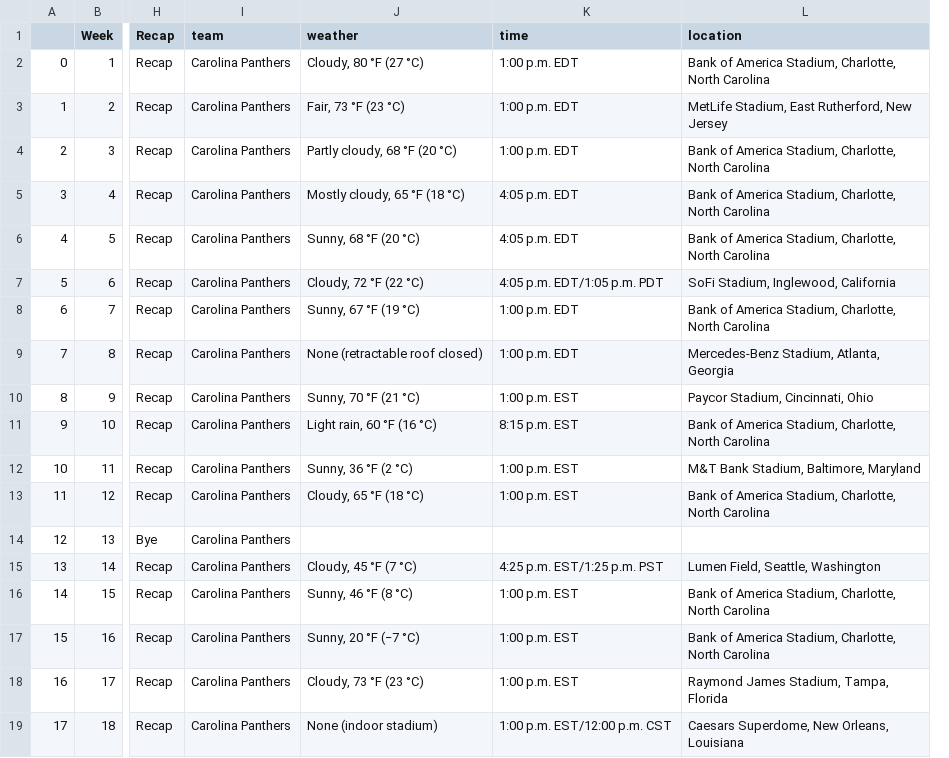
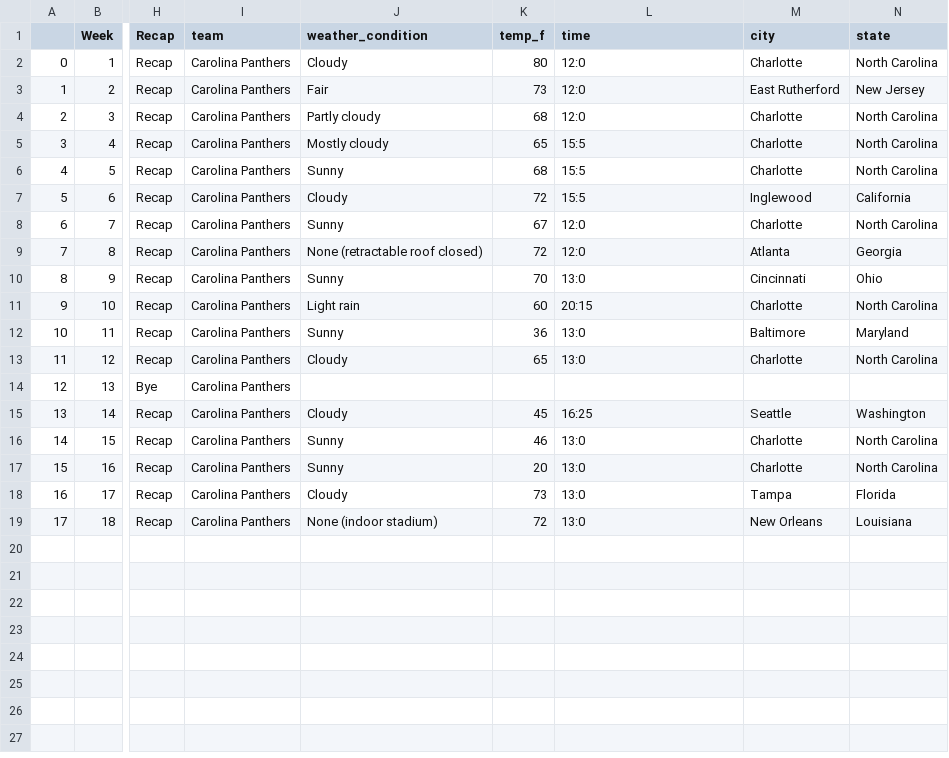
Before and after one commit to cwolf1424/Group_Project_4-NFL_Game_Outcome_Predictor, a CSV file: 03-Wrangling_Data/Grabbing_Data_Exports/2022_Carolina_Panthers.csv, drawn as a sheet; only a part is shown, gaps mark what is left out; removed rows and columns are numbered as before the commit, all else as after; the diff names each change by its address in the sheet, - before the commit and + after, or states it on an @@ line.

```diff
--- a/03-Wrangling_Data/Grabbing_Data_Exports/2022_Carolina_Panthers.csv
+++ b/03-Wrangling_Data/Grabbing_Data_Exports/2022_Carolina_Panthers.csv
-column J (weather), rows 2-19: Cloudy, 80 °F (27 °C) | Fair, 73 °F (23 °C) | Partly cloudy, 68 °F (20 °C) | Mostly cloudy, 65 °F (18 °C) | Sunny, 68 °F (20 °C) | Cloudy, 72 °F (22 °C) | Sunny, 67 °F (19 °C) | None (retractable roof closed) | Sunny, 70 °F (21 °C) | Light rain, 60 °F (16 °C) | Sunny, 36 °F (2 °C) | Cloudy, 65 °F (18 °C) |  | Cloudy, 45 °F (7 °C) | Sunny, 46 °F (8 °C) | Sunny, 20 °F (−7 °C) | Cloudy, 73 °F (23 °C) | None (indoor stadium)
+column J (weather_condition), rows 2-19: Cloudy | Fair | Partly cloudy | Mostly cloudy | Sunny | Cloudy | Sunny | None (retractable roof closed) | Sunny | Light rain | Sunny | Cloudy |  | Cloudy | Sunny | Sunny | Cloudy | None (indoor stadium)
+column K (temp_f), rows 2-19: 80 | 73 | 68 | 65 | 68 | 72 | 67 | 72 | 70 | 60 | 36 | 65 |  | 45 | 46 | 20 | 73 | 72
-column L (location), rows 2-19: Bank of America Stadium, Charlotte, North Carolina | MetLife Stadium, East Rutherford, New Jersey | Bank of America Stadium, Charlotte, North Carolina | Bank of America Stadium, Charlotte, North Carolina | Bank of America Stadium, Charlotte, North Carolina | SoFi Stadium, Inglewood, California | Bank of America Stadium, Charlotte, North Carolina | Mercedes-Benz Stadium, Atlanta, Georgia | Paycor Stadium, Cincinnati, Ohio | Bank of America Stadium, Charlotte, North Carolina | M&T Bank Stadium, Baltimore, Maryland | Bank of America Stadium, Charlotte, North Carolina |  | Lumen Field, Seattle, Washington | Bank of America Stadium, Charlotte, North Carolina | Bank of America Stadium, Charlotte, North Carolina | Raymond James Stadium, Tampa, Florida | Caesars Superdome, New Orleans, Louisiana
+column M (city), rows 2-19: Charlotte | East Rutherford | Charlotte | Charlotte | Charlotte | Inglewood | Charlotte | Atlanta | Cincinnati | Charlotte | Baltimore | Charlotte |  | Seattle | Charlotte | Charlotte | Tampa | New Orleans
+column N (state), rows 2-19: North Carolina | New Jersey | North Carolina | North Carolina | North Carolina | California | North Carolina | Georgia | Ohio | North Carolina | Maryland | North Carolina |  | Washington | North Carolina | North Carolina | Florida | Louisiana
-L2:L4 (time): 1:00 p.m. EDT
+L2:L4 (time): 12:0
-L5:L6 (time): 4:05 p.m. EDT
+L5:L6 (time): 15:5
-L7 (time): 4:05 p.m. EDT/1:05 p.m. PDT
+L7 (time): 15:5
-L8:L9 (time): 1:00 p.m. EDT
+L8:L9 (time): 12:0
-L10 (time): 1:00 p.m. EST
+L10 (time): 13:0
-L11 (time): 8:15 p.m. EST
+L11 (time): 20:15
-L12:L13 (time): 1:00 p.m. EST
+L12:L13 (time): 13:0
-L15 (time): 4:25 p.m. EST/1:25 p.m. PST
+L15 (time): 16:25
-L16:L18 (time): 1:00 p.m. EST
+L16:L18 (time): 13:0
-L19 (time): 1:00 p.m. EST/12:00 p.m. CST
+L19 (time): 13:0
```
Also changed, not shown: 03-Wrangling_Data/Grabbing_Data_Exports/2022_Denver_Broncos.csv, 03-Wrangling_Data/Grabbing_Data_Exports/2022_Kansas_City_Chiefs.csv, 30 other files.
